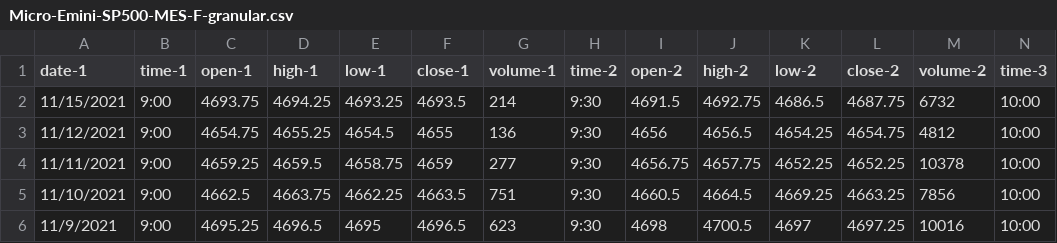
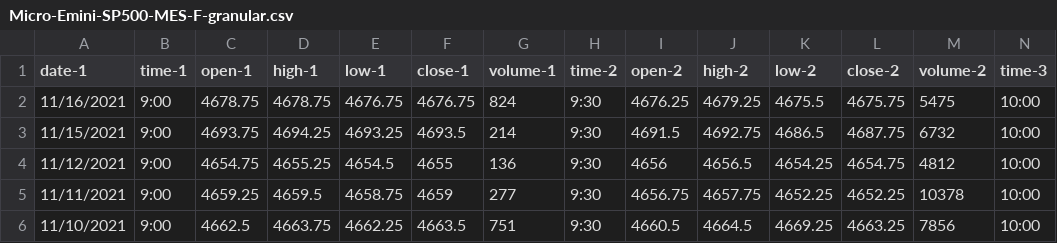
Before and after one commit to vbloise3/kaggle, a CSV file: Micro-Emini-SP500-MES-F-granular.csv, drawn as a sheet; only a part is shown; the shorter side is filled out with more unchanged rows; rows hold the shown columns only; the diff names each change by its address in the sheet, - before the commit and + after, or states it on an @@ line.

Commit message:
Added 11-16-2021 training and inference data

```diff
--- a/Micro-Emini-SP500-MES-F-granular.csv
+++ b/Micro-Emini-SP500-MES-F-granular.csv
+row 2: 11/16/2021 | 9:00 | 4678.75 | 4678.75 | 4676.75 | 4676.75 | 824 | 9:30 | 4676.25 | 4679.25 | 4675.5 | 4675.75 | 5475 | 10:00
```
Also changed, not shown: daily-granular.csv.
